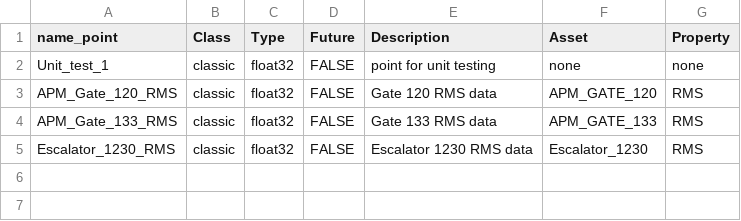
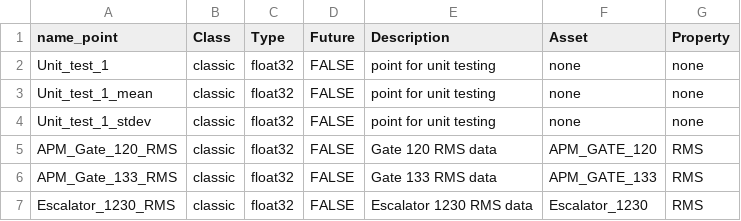
Before and after one commit to cchaas-uwaterloo/UW-SDIC_distributed_data_aggregation, a CSV file: PI_Interface/Point_builder.csv, drawn as a sheet; the diff names each change by its address in the sheet, - before the commit and + after, or states it on an @@ line.

```diff
--- a/PI_Interface/Point_builder.csv
+++ b/PI_Interface/Point_builder.csv
+row 3: Unit_test_1_mean | classic | float32 | FALSE | point for unit testing | none | none
+row 4: Unit_test_1_stdev | classic | float32 | FALSE | point for unit testing | none | none
```
Also changed, not shown: 12 other files.
